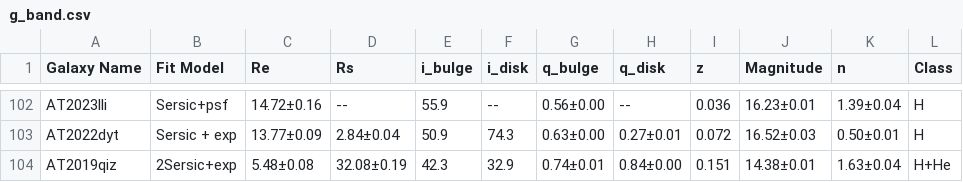
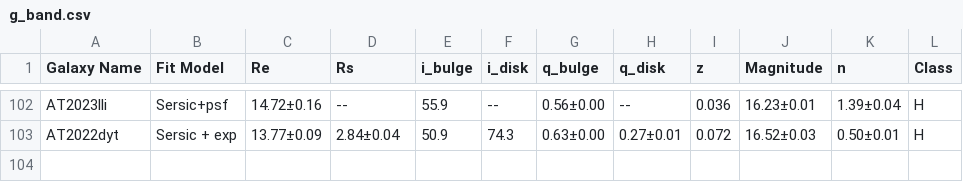
Before and after one commit to PyrovolakisChristos/TDEs-structural-parameters, a CSV file: data/g_band.csv, drawn as a sheet; only a part is shown, gaps mark what is left out; the diff names each change by its address in the sheet, - before the commit and + after, or states it on an @@ line.

```diff
--- a/data/g_band.csv
+++ b/data/g_band.csv
-row 104: AT2019qiz | 2Sersic+exp | 5.48±0.08 | 32.08±0.19 | 42.3 | 32.9 | 0.74±0.01 | 0.84±0.00 | 0.151 | 14.38±0.01 | 1.63±0.04 | H+He
```
Also changed, not shown: data/r_band.csv, 3 other files.
